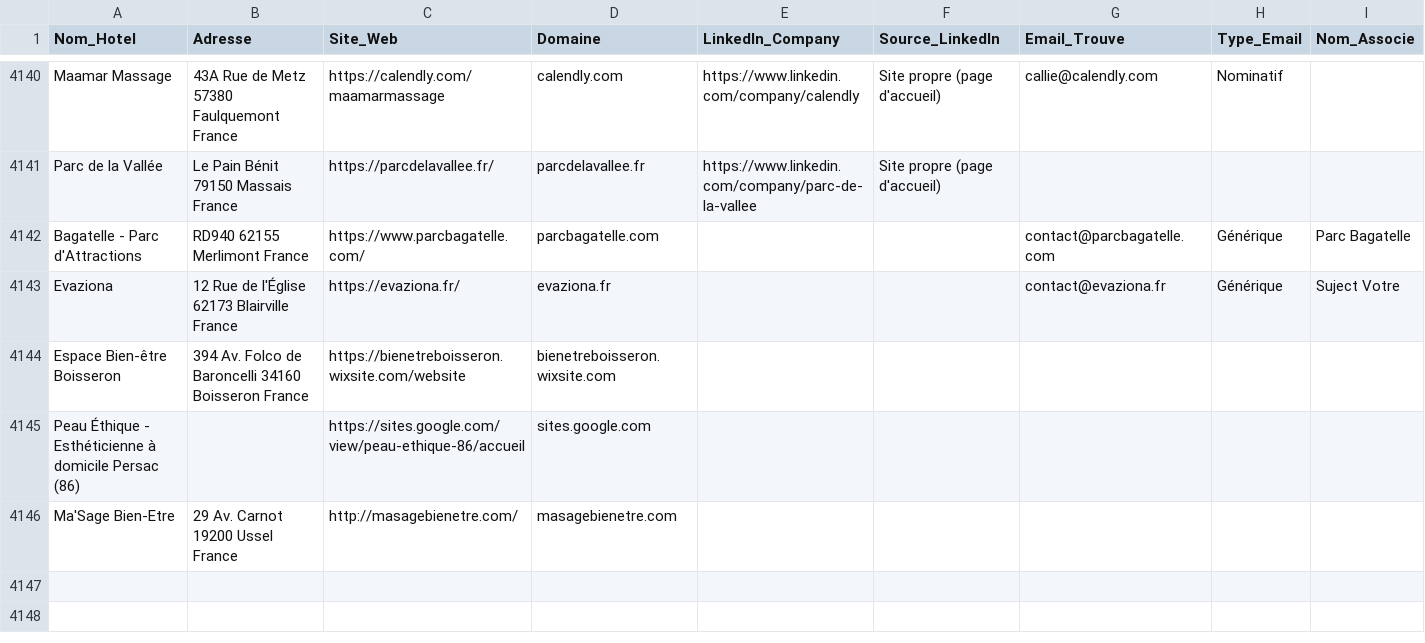
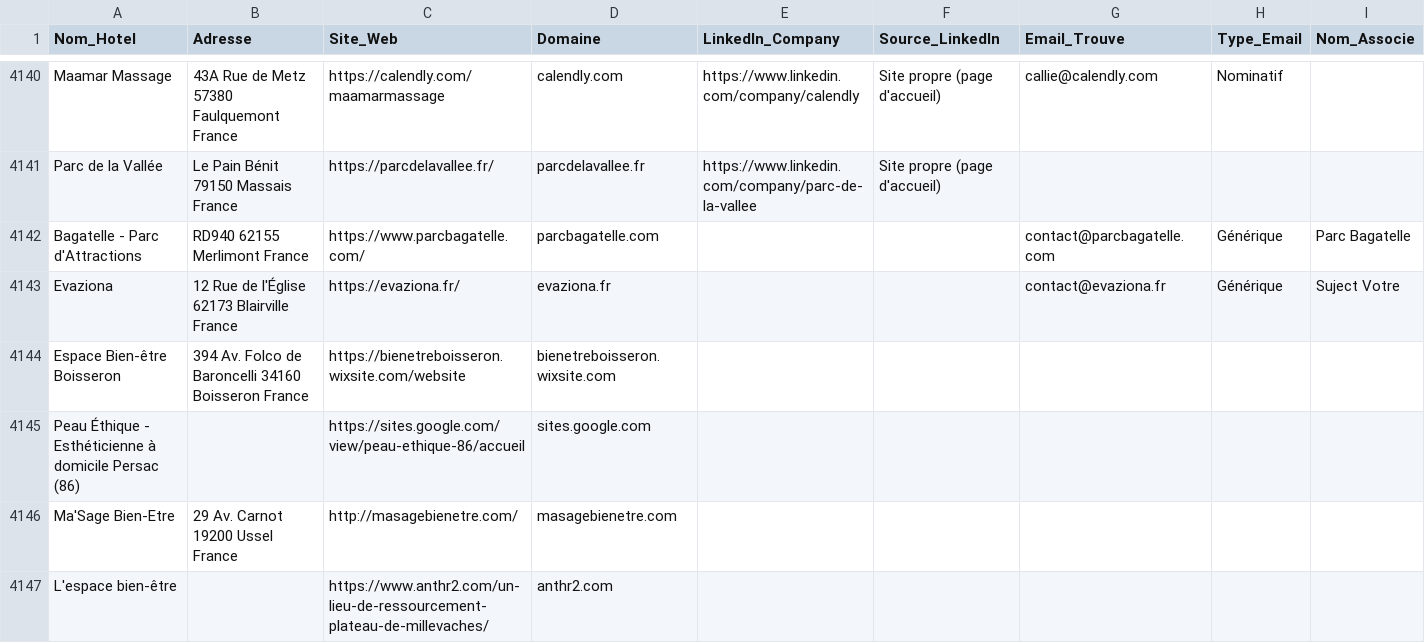
Before and after one commit to tsimokaza01-source/URL-5, a CSV file: hotels_enrichis.csv, drawn as a sheet; only a part is shown, gaps mark what is left out.

```diff
--- a/hotels_enrichis.csv
+++ b/hotels_enrichis.csv
@@ -4146 +4146,2 @@ Peau Éthique - Esthéticienne à domicile Persac (86),,https://sites.google.com
 Ma'Sage Bien-Etre,29 Av. Carnot 19200 Ussel France,http://masagebienetre.com/,masagebienetre.com,,,,,
+L'espace bien-être,,https://www.anthr2.com/un-lieu-de-ressourcement-plateau-de-millevaches/,anthr2.com,,,,,
```
Also changed, not shown: 1 other file.
